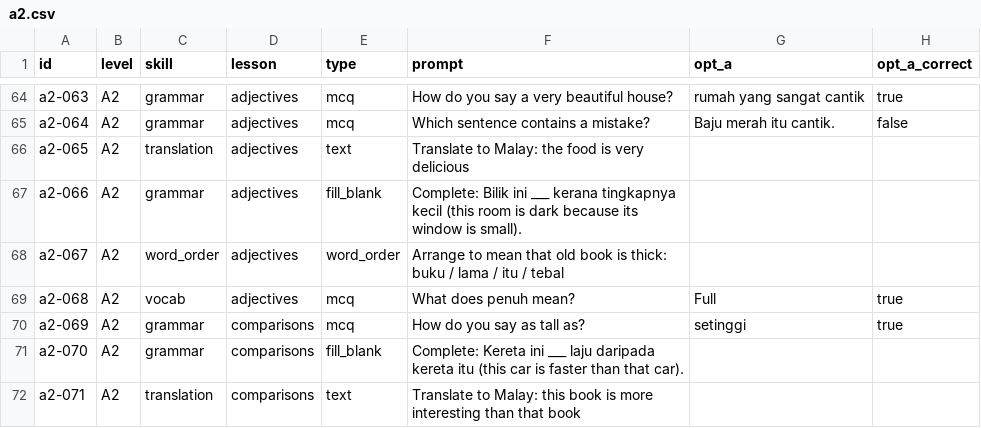
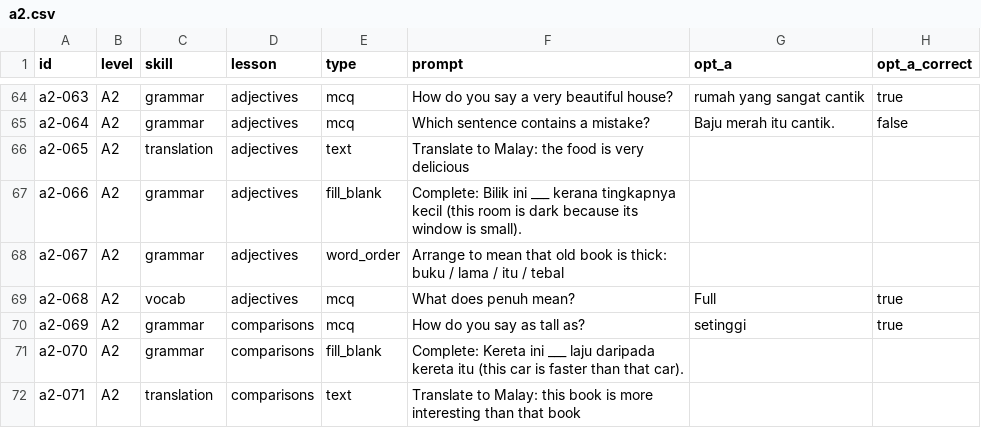
Before and after one commit to quahzhengjie/malay-trainer, a CSV file: content/bank/a2.csv, drawn as a sheet; only a part is shown, gaps mark what is left out; the diff covers the shown part only; the diff names each change by its address in the sheet, - before the commit and + after, or states it on an @@ line.

```diff
--- a/content/bank/a2.csv
+++ b/content/bank/a2.csv
-C68 (skill): word_order
+C68 (skill): grammar
```
Also changed, not shown: 11 edited cells elsewhere in this file, 12 other files.
